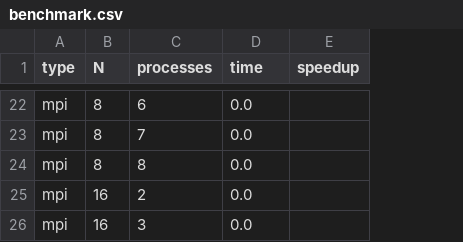
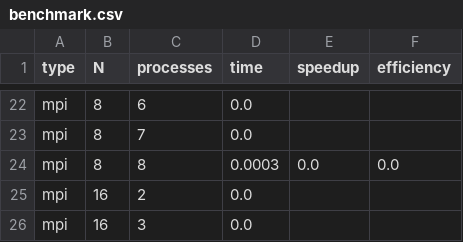
Before and after one commit to aniketrastogi1987/mpi-project, a CSV file: benchmark.csv, drawn as a sheet; only a part is shown, gaps mark what is left out; the diff covers the shown part only; the diff names each change by its address in the sheet, - before the commit and + after, or states it on an @@ line.

Commit message:
Revisions adding Efficiency metrics

```diff
--- a/benchmark.csv
+++ b/benchmark.csv
+column F (efficiency), row 24: 0.0
-D24 (time): 0.0
+D24 (time): 0.0003
-E24 (speedup): (empty)
+E24 (speedup): 0.0
```
Also changed, not shown: 27 edited cells elsewhere in this file, 8 other files.
